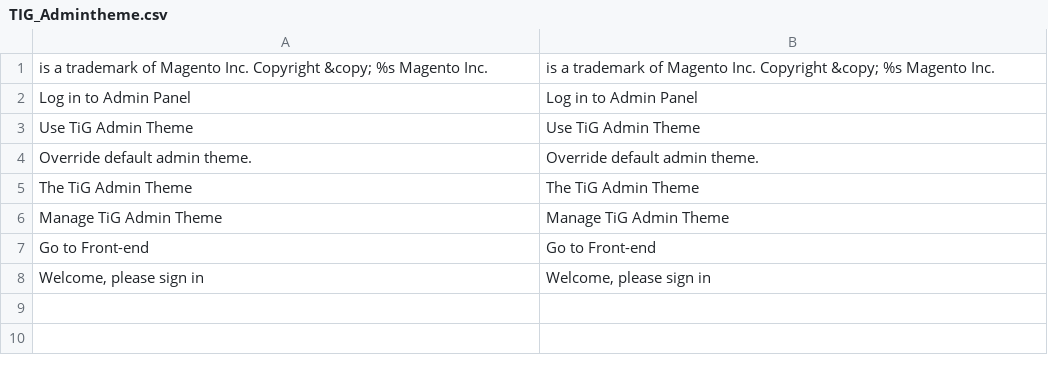
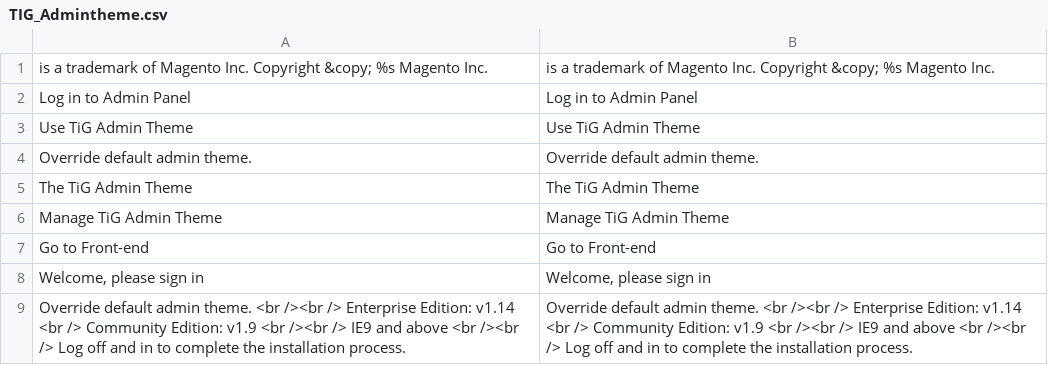
Before and after one commit to tig-nl/tig-extension-tig-admintheme-v2, a CSV file: app/locale/en_US/TIG_Admintheme.csv, drawn as a sheet; the diff names each change by its address in the sheet, - before the commit and + after, or states it on an @@ line.

```diff
--- a/app/locale/en_US/TIG_Admintheme.csv
+++ b/app/locale/en_US/TIG_Admintheme.csv
+row 9: Override default admin theme. <br /><br /> Enterprise Edition: v1.14 <br /> Community Edition: v1.9 <br /><br /> IE9 and above <br /><br /> Log off and in to complete the installation process. | Override default admin theme. <br /><br /> Enterprise Edition: v1.14 <br /> Community Edition: v1.9 <br /><br /> IE9 and above <br /><br /> Log off and in to complete the installation process.
```
Also changed, not shown: app/locale/nl_NL/TIG_Admintheme.csv, 1 other file.
